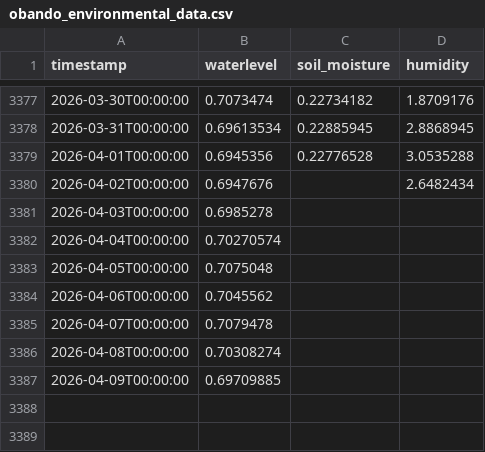
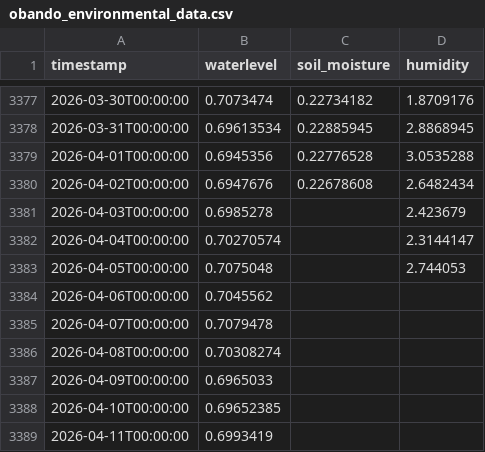
Before and after one commit to Ranga428/Rapid-Relay-Pre-Prototype, a CSV file: flood_preprototype/data/sensor/obando_environmental_data.csv, drawn as a sheet; only a part is shown, gaps mark what is left out.

```diff
--- a/flood_preprototype/data/sensor/obando_environmental_data.csv
+++ b/flood_preprototype/data/sensor/obando_environmental_data.csv
@@ -3379,6 +3379,6 @@ timestamp,waterlevel,soil_moisture,humidity
 2026-04-01T00:00:00,0.6945356,0.22776528,3.0535288
-2026-04-02T00:00:00,0.6947676,,2.6482434
-2026-04-03T00:00:00,0.6985278,,
-2026-04-04T00:00:00,0.70270574,,
-2026-04-05T00:00:00,0.7075048,,
+2026-04-02T00:00:00,0.6947676,0.22678608,2.6482434
+2026-04-03T00:00:00,0.6985278,,2.423679
+2026-04-04T00:00:00,0.70270574,,2.3144147
+2026-04-05T00:00:00,0.7075048,,2.744053
 2026-04-06T00:00:00,0.7045562,,
@@ -3386,2 +3386,4 @@ timestamp,waterlevel,soil_moisture,humidity
 2026-04-08T00:00:00,0.70308274,,
-2026-04-09T00:00:00,0.69709885,,
+2026-04-09T00:00:00,0.6965033,,
+2026-04-10T00:00:00,0.69652385,,
+2026-04-11T00:00:00,0.6993419,,
```
Also changed, not shown: 9 other files.
